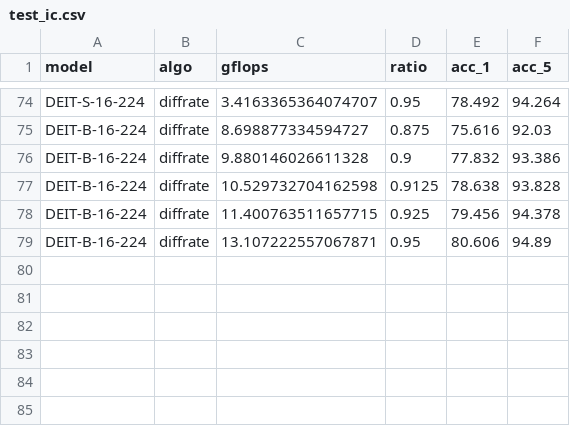
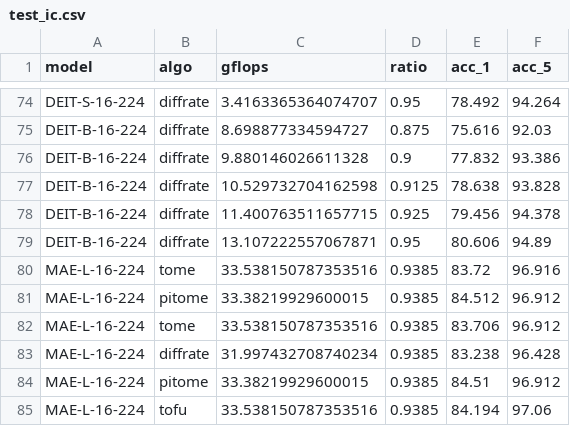
Before and after one commit to hchautran/PiToMe, a CSV file: test_ic.csv, drawn as a sheet; only a part is shown, gaps mark what is left out.

```diff
--- a/test_ic.csv
+++ b/test_ic.csv
@@ -79 +79,7 @@ DEIT-B-16-224, diffrate, 11.400763511657715, 0.925, 79.456, 94.378
 DEIT-B-16-224, diffrate, 13.107222557067871, 0.95, 80.606, 94.89
+MAE-L-16-224, tome, 33.538150787353516, 0.9385, 83.72, 96.916
+MAE-L-16-224, pitome, 33.38219929600015, 0.9385, 84.512, 96.912
+MAE-L-16-224, tome, 33.538150787353516, 0.9385, 83.706, 96.912
+MAE-L-16-224, diffrate, 31.997432708740234, 0.9385, 83.238, 96.428
+MAE-L-16-224, pitome, 33.38219929600015, 0.9385, 84.51, 96.912
+MAE-L-16-224, tofu, 33.538150787353516, 0.9385, 84.194, 97.06
```
Also changed, not shown: test_tc.csv, test_tc_train.csv, 11 other files.
